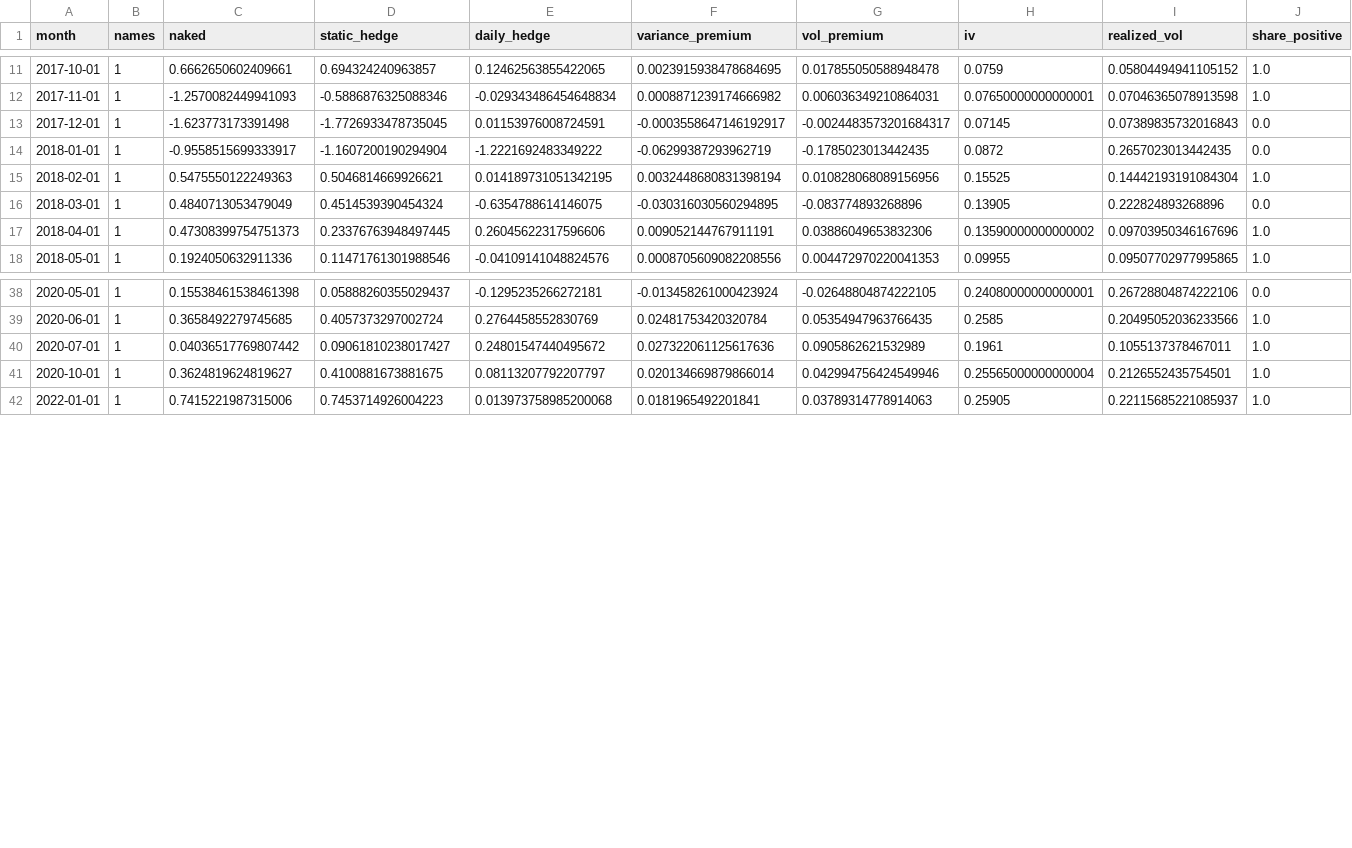
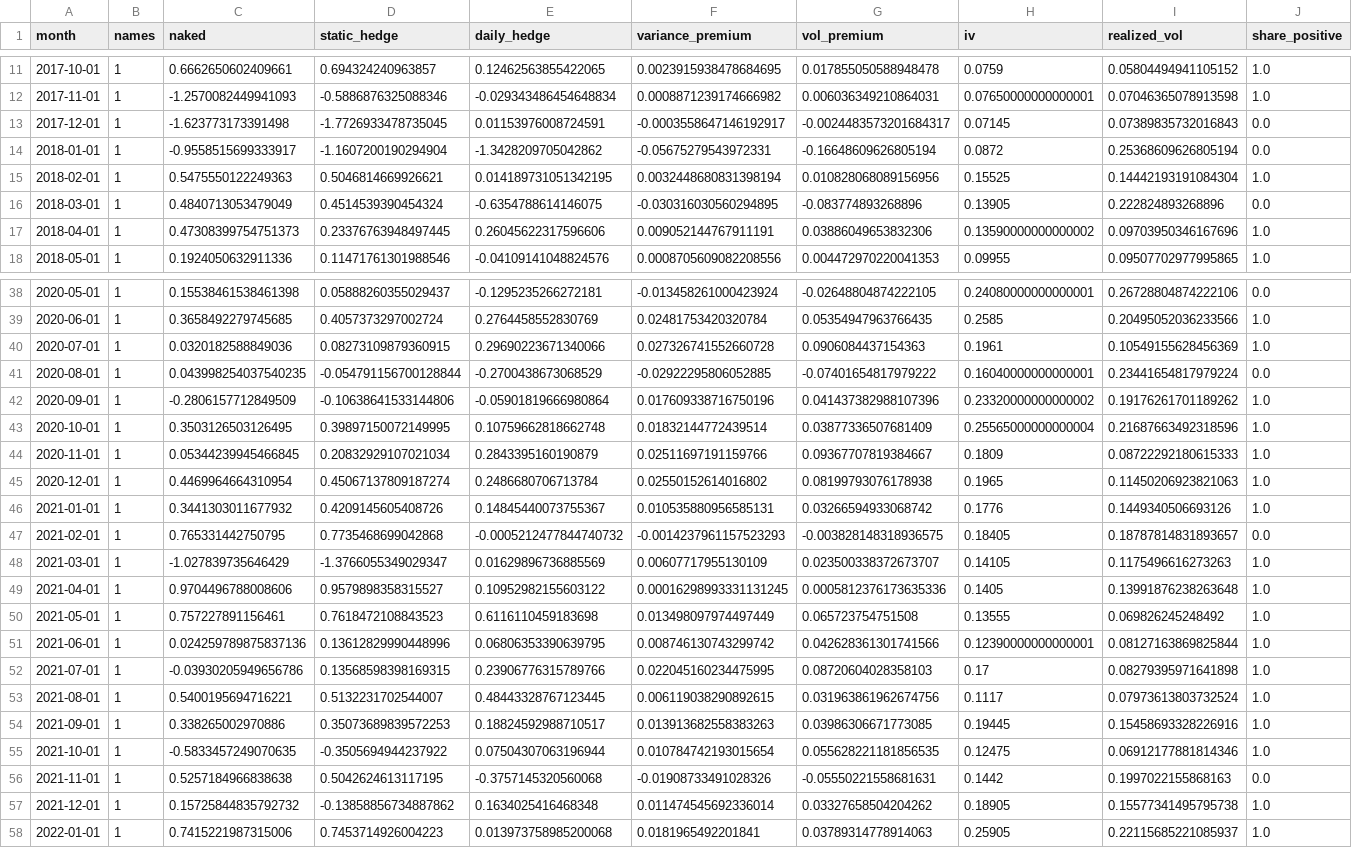
Before and after one commit to andrewhall1124/quant-research, a CSV file: research/variance_risk_premium/results/spx_monthly.csv, drawn as a sheet; only a part is shown, gaps mark what is left out; the diff covers the shown part only.

```diff
--- a/research/variance_risk_premium/results/spx_monthly.csv
+++ b/research/variance_risk_premium/results/spx_monthly.csv
@@ -13,3 +13,3 @@ month,names,naked,static_hedge,daily_hedge,variance_premium,vol_premium,iv,reali
 2017-12-01,1,-1.623773173391498,-1.7726933478735045,0.01153976008724591,-0.0003558647146192917,-0.0024483573201684317,0.07145,0.07389835732016843,0.0
-2018-01-01,1,-0.9558515699333917,-1.1607200190294904,-1.2221692483349222,-0.06299387293962719,-0.1785023013442435,0.0872,0.2657023013442435,0.0
+2018-01-01,1,-0.9558515699333917,-1.1607200190294904,-1.3428209705042862,-0.05675279543972331,-0.16648609626805194,0.0872,0.25368609626805194,0.0
 2018-02-01,1,0.5475550122249363,0.5046814669926621,0.014189731051342195,0.0032448680831398194,0.010828068089156956,0.15525,0.14442193191084304,1.0
@@ -39,4 +39,20 @@ month,names,naked,static_hedge,daily_hedge,variance_premium,vol_premium,iv,reali
 2020-06-01,1,0.3658492279745685,0.4057373297002724,0.2764458552830769,0.02481753420320784,0.05354947963766435,0.2585,0.20495052036233566,1.0
-2020-07-01,1,0.04036517769807442,0.09061810238017427,0.24801547440495672,0.027322061125617636,0.0905862621532989,0.1961,0.1055137378467011,1.0
-2020-10-01,1,0.3624819624819627,0.4100881673881675,0.08113207792207797,0.020134669879866014,0.042994756424549946,0.25565000000000004,0.2126552435754501,1.0
+2020-07-01,1,0.0320182588849036,0.08273109879360915,0.29690223671340066,0.027326741552660728,0.0906084437154363,0.1961,0.10549155628456369,1.0
+2020-08-01,1,0.043998254037540235,-0.054791156700128844,-0.2700438673068529,-0.02922295806052885,-0.07401654817979222,0.16040000000000001,0.23441654817979224,0.0
+2020-09-01,1,-0.2806157712849509,-0.10638641533144806,-0.05901819666980864,0.017609338716750196,0.041437382988107396,0.23320000000000002,0.19176261701189262,1.0
+2020-10-01,1,0.3503126503126495,0.39897150072149995,0.10759662818662748,0.01832144772439514,0.03877336507681409,0.25565000000000004,0.21687663492318596,1.0
+2020-11-01,1,0.05344239945466845,0.20832929107021034,0.2843395160190879,0.02511697191159766,0.09367707819384667,0.1809,0.08722292180615333,1.0
+2020-12-01,1,0.4469964664310954,0.45067137809187274,0.2486680706713784,0.02550152614016802,0.08199793076178938,0.1965,0.11450206923821063,1.0
+2021-01-01,1,0.3441303011677932,0.4209145605408726,0.14845440073755367,0.010535880956585131,0.03266594933068742,0.1776,0.1449340506693126,1.0
+2021-02-01,1,0.765331442750795,0.7735468699042868,-0.0005212477844740732,-0.0014237961157523293,-0.003828148318936575,0.18405,0.18787814831893657,0.0
+2021-03-01,1,-1.027839735646429,-1.3766055349029347,0.01629896736885569,0.00607717955130109,0.023500338372673707,0.14105,0.1175496616273263,1.0
+2021-04-01,1,0.9704496788008606,0.9579898358315527,0.10952982155603122,0.00016298993331131245,0.0005812376173635336,0.1405,0.13991876238263648,1.0
+2021-05-01,1,0.757227891156461,0.7618472108843523,0.6116110459183698,0.013498097974497449,0.065723754751508,0.13555,0.069826245248492,1.0
+2021-06-01,1,0.024259789875837136,0.13612829990448996,0.06806353390639795,0.008746130743299742,0.042628361301741566,0.12390000000000001,0.08127163869825844,1.0
+2021-07-01,1,-0.03930205949656786,0.13568598398169315,0.23906776315789766,0.022045160234475995,0.08720604028358103,0.17,0.08279395971641898,1.0
+2021-08-01,1,0.5400195694716221,0.5132231702544007,0.48443328767123445,0.006119038290892615,0.031963861962674756,0.1117,0.07973613803732524,1.0
+2021-09-01,1,0.338265002970886,0.35073689839572253,0.18824592988710517,0.013913682558383263,0.03986306671773085,0.19445,0.15458693328226916,1.0
+2021-10-01,1,-0.5833457249070635,-0.3505694944237922,0.07504307063196944,0.010784742193015654,0.055628221181856535,0.12475,0.06912177881814346,1.0
+2021-11-01,1,0.5257184966838638,0.5042624613117195,-0.3757145320560068,-0.01908733491028326,-0.05550221558681631,0.1442,0.1997022155868163,0.0
+2021-12-01,1,0.15725844835792732,-0.13858856734887862,0.1634025416468348,0.011474545692336014,0.03327658504204262,0.18905,0.15577341495795738,1.0
 2022-01-01,1,0.7415221987315006,0.7453714926004223,0.013973758985200068,0.0181965492201841,0.03789314778914063,0.25905,0.22115685221085937,1.0
```
Also changed, not shown: 1 added row and 7 edited cells elsewhere in this file, research/variance_risk_premium/results/summary.csv, research/vix_term_structure/results/conditional.csv, 9 other files.
